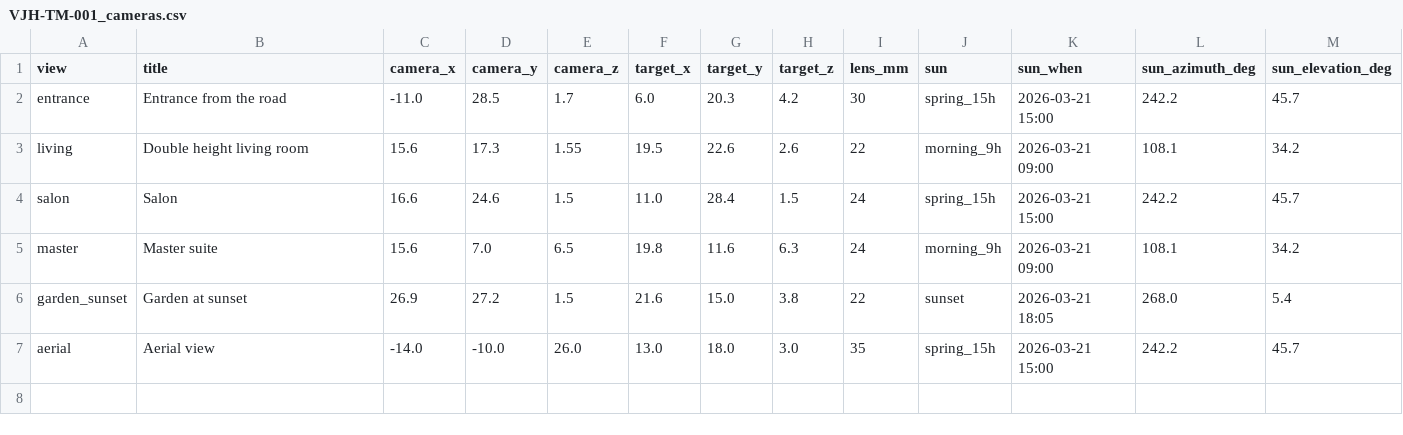
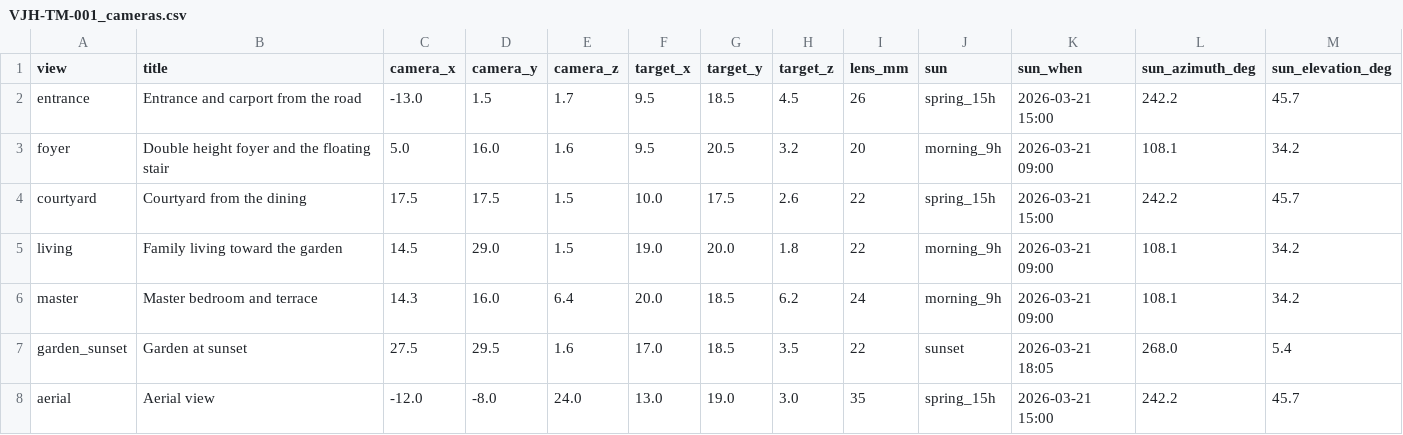
Before and after one commit to AimanSadeq/villa-jebel-ali-hills-dubai, a CSV file: output/twinmotion/VJH-TM-001_cameras.csv, drawn as a sheet.

```diff
--- a/output/twinmotion/VJH-TM-001_cameras.csv
+++ b/output/twinmotion/VJH-TM-001_cameras.csv
@@ -1,7 +1,8 @@
 view,title,camera_x,camera_y,camera_z,target_x,target_y,target_z,lens_mm,sun,sun_when,sun_azimuth_deg,sun_elevation_deg
-entrance,Entrance from the road,-11.0,28.5,1.7,6.0,20.3,4.2,30,spring_15h,2026-03-21 15:00,242.2,45.7
-living,Double height living room,15.6,17.3,1.55,19.5,22.6,2.6,22,morning_9h,2026-03-21 09:00,108.1,34.2
-salon,Salon,16.6,24.6,1.5,11.0,28.4,1.5,24,spring_15h,2026-03-21 15:00,242.2,45.7
-master,Master suite,15.6,7.0,6.5,19.8,11.6,6.3,24,morning_9h,2026-03-21 09:00,108.1,34.2
-garden_sunset,Garden at sunset,26.9,27.2,1.5,21.6,15.0,3.8,22,sunset,2026-03-21 18:05,268.0,5.4
-aerial,Aerial view,-14.0,-10.0,26.0,13.0,18.0,3.0,35,spring_15h,2026-03-21 15:00,242.2,45.7
+entrance,Entrance and carport from the road,-13.0,1.5,1.7,9.5,18.5,4.5,26,spring_15h,2026-03-21 15:00,242.2,45.7
+foyer,Double height foyer and the floating stair,5.0,16.0,1.6,9.5,20.5,3.2,20,morning_9h,2026-03-21 09:00,108.1,34.2
+courtyard,Courtyard from the dining,17.5,17.5,1.5,10.0,17.5,2.6,22,spring_15h,2026-03-21 15:00,242.2,45.7
+living,Family living toward the garden,14.5,29.0,1.5,19.0,20.0,1.8,22,morning_9h,2026-03-21 09:00,108.1,34.2
+master,Master bedroom and terrace,14.3,16.0,6.4,20.0,18.5,6.2,24,morning_9h,2026-03-21 09:00,108.1,34.2
+garden_sunset,Garden at sunset,27.5,29.5,1.6,17.0,18.5,3.5,22,sunset,2026-03-21 18:05,268.0,5.4
+aerial,Aerial view,-12.0,-8.0,24.0,13.0,19.0,3.0,35,spring_15h,2026-03-21 15:00,242.2,45.7
```
Also changed, not shown: output/twinmotion/VJH-TM-001_placements.csv, 37 other files.
